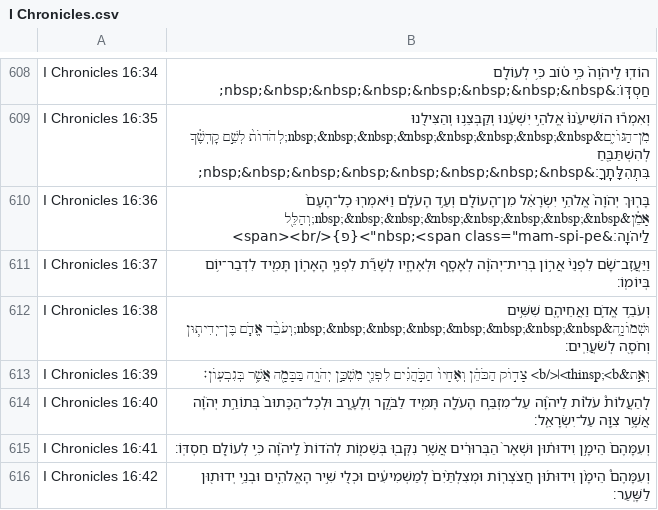
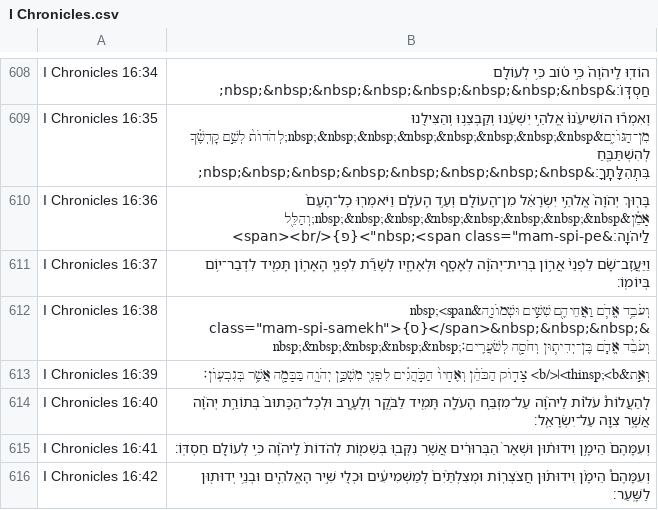
Before and after one commit to bdenckla/MAM-for-Sefaria, a CSV file: out/csv-vtrad-bhs/I Chronicles.csv, drawn as a sheet; only a part is shown, gaps mark what is left out.

```diff
--- a/out/csv-vtrad-bhs/I Chronicles.csv
+++ b/out/csv-vtrad-bhs/I Chronicles.csv
@@ -611,3 +611,3 @@ I Chronicles 16:36,"בָּר֤וּךְ יְהֹוָה֙ אֱלֹהֵ֣י יִש
 I Chronicles 16:37,וַיַּעֲזׇב־שָׁ֗ם לִפְנֵי֙ אֲר֣וֹן בְּרִית־יְהֹוָ֔ה לְאָסָ֖ף וּלְאֶחָ֑יו לְשָׁרֵ֞ת לִפְנֵ֧י הָאָר֛וֹן תָּמִ֖יד לִדְבַר־י֥וֹם בְּיוֹמֽוֹ׃
-I Chronicles 16:38,וְעֹבֵ֥ד אֱדֹ֛ם וַאֲחֵיהֶ֖ם שִׁשִּׁ֣ים וּשְׁמוֹנָ֑ה&nbsp;&nbsp;&nbsp;&nbsp;&nbsp;&nbsp;&nbsp;&nbsp;וְעֹבֵ֨ד אֱדֹ֧ם בֶּן־יְדִית֛וּן וְחֹסָ֖ה לְשֹׁעֲרִֽים׃
+I Chronicles 16:38,"וְעֹבֵ֥ד אֱדֹ֛ם וַאֲחֵיהֶ֖ם שִׁשִּׁ֣ים וּשְׁמוֹנָ֑ה&nbsp;<span class=""mam-spi-samekh"">{ס}</span>&nbsp;&nbsp;&nbsp;&nbsp;&nbsp;&nbsp;&nbsp;&nbsp;וְעֹבֵ֨ד אֱדֹ֧ם בֶּן־יְדִית֛וּן וְחֹסָ֖ה לְשֹׁעֲרִֽים׃"
 I Chronicles 16:39,וְאֵ֣ת&thinsp;<b>׀</b> צָד֣וֹק הַכֹּהֵ֗ן וְאֶחָיו֙ הַכֹּ֣הֲנִ֔ים לִפְנֵ֖י מִשְׁכַּ֣ן יְהֹוָ֑ה בַּבָּמָ֖ה אֲשֶׁ֥ר בְּגִבְעֽוֹן׃
```
Also changed, not shown: out/csv-ajf/I Chronicles.csv, out/csv/I Chronicles.csv, 3 other files.
